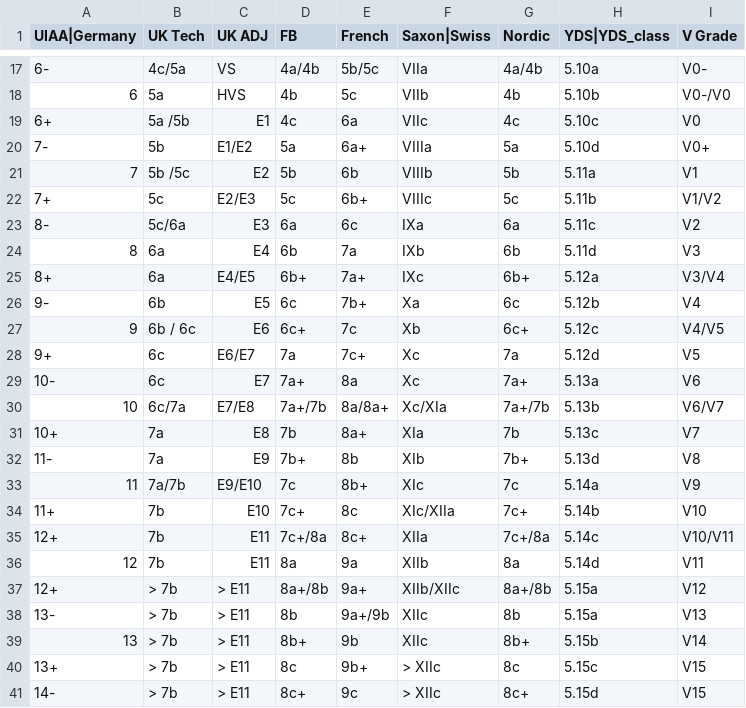
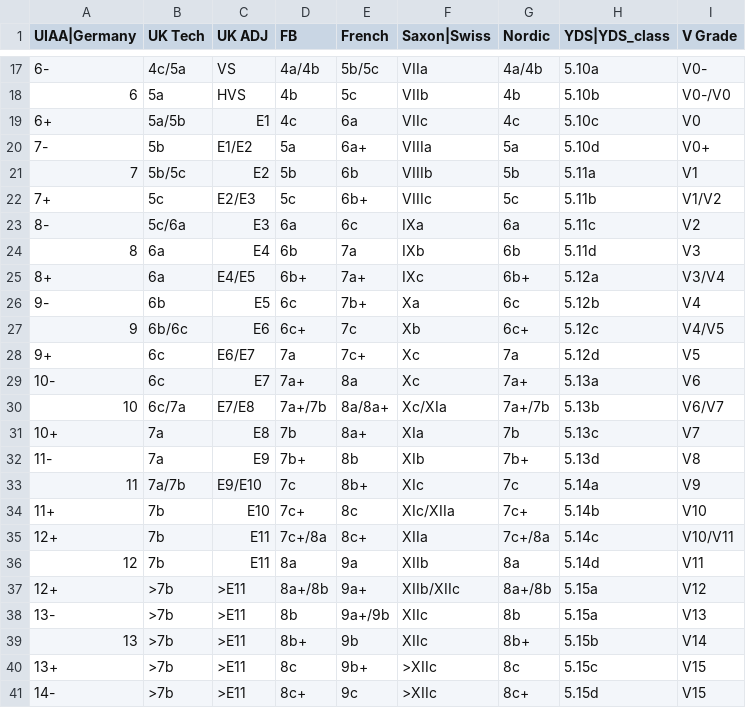
Before and after one commit to xyz-relativity/ClimbTheWorld-Android, a CSV file: app/src/main/res/raw/grades_conversion.csv, drawn as a sheet; only a part is shown, gaps mark what is left out.

```diff
--- a/app/src/main/res/raw/grades_conversion.csv
+++ b/app/src/main/res/raw/grades_conversion.csv
@@ -18,5 +18,5 @@ UIAA|Germany,UK Tech,UK ADJ,FB,French,Saxon|Swiss,Nordic,YDS|YDS_class,V Grade
 6,5a,HVS,4b,5c,VIIb,4b,5.10b,V0-/V0
-6+,5a /5b,E1,4c,6a,VIIc,4c,5.10c,V0
+6+,5a/5b,E1,4c,6a,VIIc,4c,5.10c,V0
 7-,5b,E1/E2,5a,6a+,VIIIa,5a,5.10d,V0+
-7,5b /5c,E2,5b,6b,VIIIb,5b,5.11a,V1
+7,5b/5c,E2,5b,6b,VIIIb,5b,5.11a,V1
 7+,5c,E2/E3,5c,6b+,VIIIc,5c,5.11b,V1/V2
@@ -26,3 +26,3 @@ UIAA|Germany,UK Tech,UK ADJ,FB,French,Saxon|Swiss,Nordic,YDS|YDS_class,V Grade
 9-,6b,E5,6c,7b+,Xa,6c,5.12b,V4
-9,6b / 6c,E6,6c+,7c,Xb,6c+,5.12c,V4/V5
+9,6b/6c,E6,6c+,7c,Xb,6c+,5.12c,V4/V5
 9+,6c,E6/E7,7a,7c+,Xc,7a,5.12d,V5
@@ -36,6 +36,6 @@ UIAA|Germany,UK Tech,UK ADJ,FB,French,Saxon|Swiss,Nordic,YDS|YDS_class,V Grade
 12,7b,E11,8a,9a,XIIb,8a,5.14d,V11
-12+,> 7b,> E11,8a+/8b,9a+,XIIb/XIIc,8a+/8b,5.15a,V12
-13-,> 7b,> E11,8b,9a+/9b,XIIc,8b,5.15a,V13
-13,> 7b,> E11,8b+,9b,XIIc,8b+,5.15b,V14
-13+,> 7b,> E11,8c,9b+,> XIIc,8c,5.15c,V15
-14-,> 7b,> E11,8c+,9c,> XIIc,8c+,5.15d,V15
+12+,>7b,>E11,8a+/8b,9a+,XIIb/XIIc,8a+/8b,5.15a,V12
+13-,>7b,>E11,8b,9a+/9b,XIIc,8b,5.15a,V13
+13,>7b,>E11,8b+,9b,XIIc,8b+,5.15b,V14
+13+,>7b,>E11,8c,9b+,>XIIc,8c,5.15c,V15
+14-,>7b,>E11,8c+,9c,>XIIc,8c+,5.15d,V15
```
Also changed, not shown: 2 other files.
